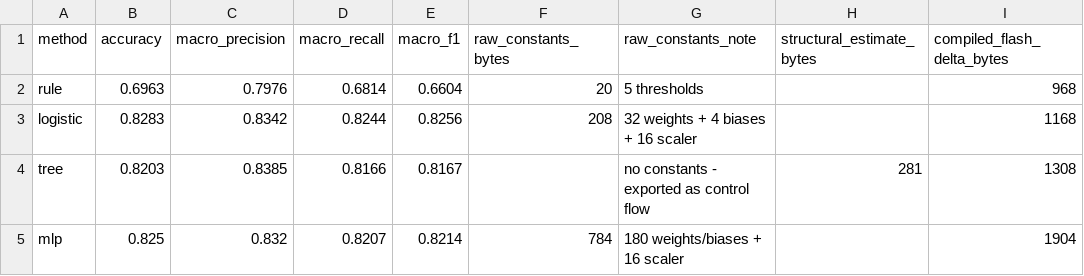
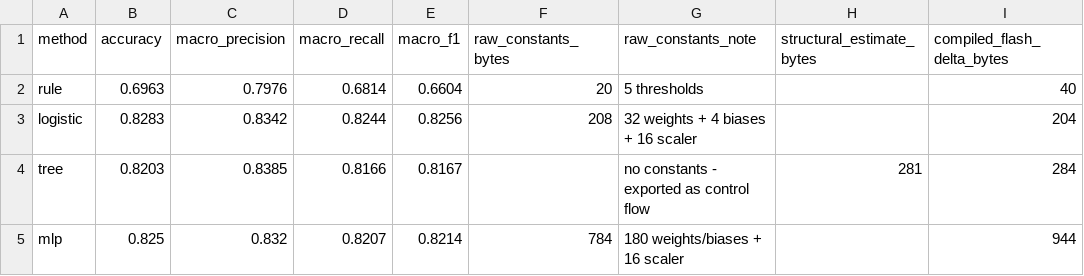
Before and after one commit to Sver0411/TinyEdgeBench, a CSV file: results/benchmark.csv, drawn as a sheet.

Commit message:
Add reproducible ESP32-S3 hardware benchmark

```diff
--- a/results/benchmark.csv
+++ b/results/benchmark.csv
@@ -1,5 +1,5 @@
 method,accuracy,macro_precision,macro_recall,macro_f1,raw_constants_bytes,raw_constants_note,structural_estimate_bytes,compiled_flash_delta_bytes
-rule,0.6963,0.7976,0.6814,0.6604,20,5 thresholds,,968
-logistic,0.8283,0.8342,0.8244,0.8256,208,32 weights + 4 biases + 16 scaler,,1168
-tree,0.8203,0.8385,0.8166,0.8167,,no constants - exported as control flow,281,1308
-mlp,0.825,0.832,0.8207,0.8214,784,180 weights/biases + 16 scaler,,1904
+rule,0.6963,0.7976,0.6814,0.6604,20,5 thresholds,,40
+logistic,0.8283,0.8342,0.8244,0.8256,208,32 weights + 4 biases + 16 scaler,,204
+tree,0.8203,0.8385,0.8166,0.8167,,no constants - exported as control flow,281,284
+mlp,0.825,0.832,0.8207,0.8214,784,180 weights/biases + 16 scaler,,944
```
Also changed, not shown: results/flash_size.csv, 47 other files.
